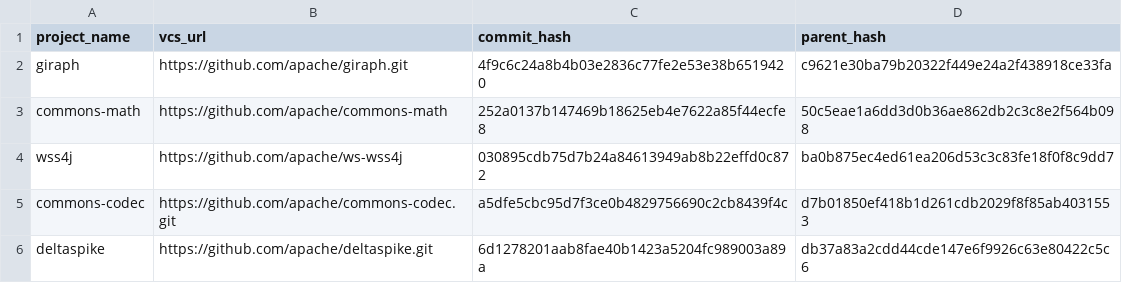
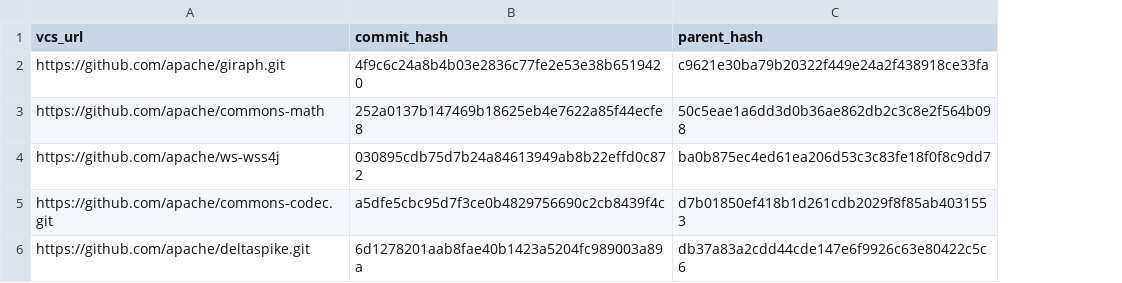
Before and after one commit to Thomsch/untangling-tools-benchmark, a CSV file: data/lltc4j-5-commits.csv, drawn as a sheet; the diff names each change by its address in the sheet, - before the commit and + after, or states it on an @@ line.

```diff
--- a/data/lltc4j-5-commits.csv
+++ b/data/lltc4j-5-commits.csv
-column A (project_name), rows 2-6: giraph | commons-math | wss4j | commons-codec | deltaspike
```
Also changed, not shown: 1 other file.
